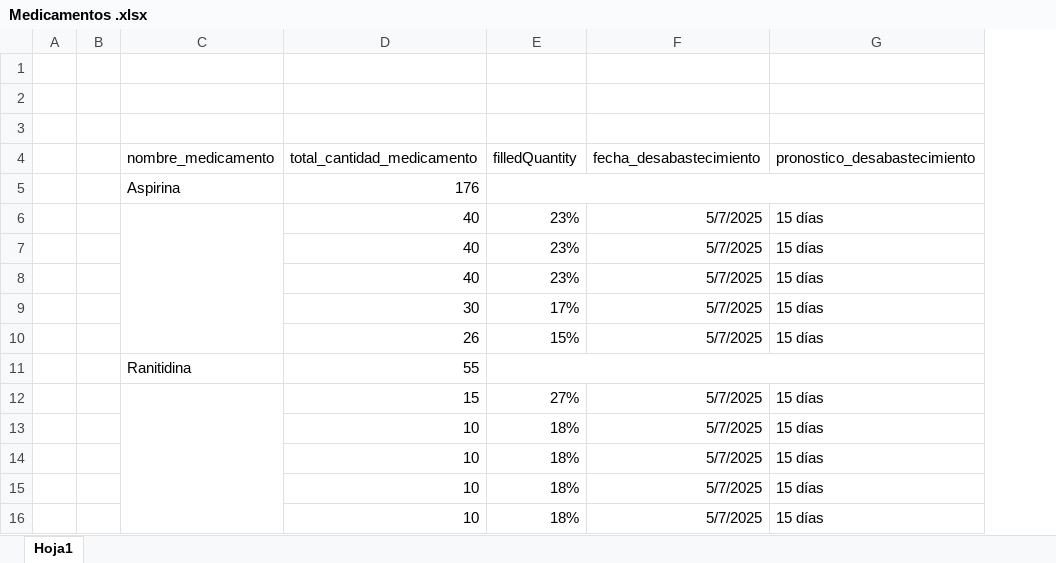
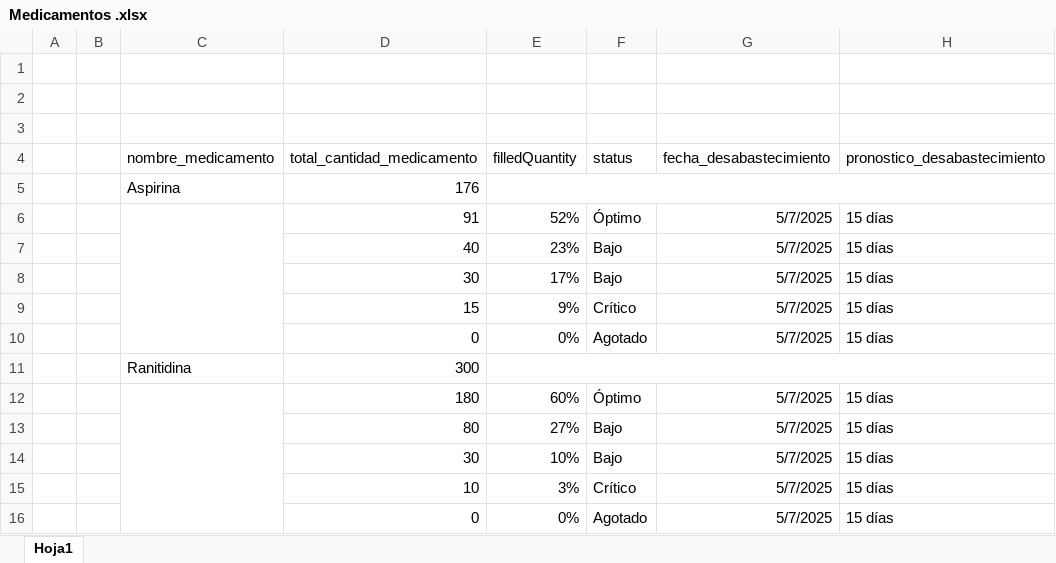
Before and after one commit to Mauricio0323/datos, an Excel workbook: Medicamentos .xlsx, sheet Hoja1, drawn as a sheet; values as stored, in another font and other column widths than the file's, no borders; conditional formats not drawn; removed rows and columns are numbered as before the commit, all else as after; the diff names each change by its address in the sheet, - before the commit and + after, or states it on an @@ line.

Commit message:
actual

```diff
--- a/Medicamentos .xlsx (sheet Hoja1)
+++ b/Medicamentos .xlsx (sheet Hoja1)
+column F (status), rows 6-9: Óptimo | Bajo | Bajo | Crítico; rows 13-16: Bajo | Bajo | Crítico | Agotado
-D6 (total_cantidad_medicamento): 40
+D6 (total_cantidad_medicamento): 91
-E6 (filledQuantity): 23%
+E6 (filledQuantity): 52%
-row 7:  |  |  | 40 | 23% | 5/7/2025 | 15 días
-D9 (total_cantidad_medicamento): 26
+D9 (total_cantidad_medicamento): 15
-E9 (filledQuantity): 15%
+E9 (filledQuantity): 9%
-row 11:  |  | Ranitidina | 55
+row 10:  |  |  | 0 | 0% | Agotado | 5/7/2025 | 15 días
+row 11:  |  | Ranitidina | 300
+row 12:  |  |  | 180 | 60% | Óptimo | 5/7/2025 | 15 días
-C12:C16 merged
-D13 (total_cantidad_medicamento): 15
+D13 (total_cantidad_medicamento): 80
-D14 (total_cantidad_medicamento): 10
+D14 (total_cantidad_medicamento): 30
-E14 (filledQuantity): 18%
+E14 (filledQuantity): 10%
-E15 (filledQuantity): 18%
+E15 (filledQuantity): 3%
-D16 (total_cantidad_medicamento): 10
+D16 (total_cantidad_medicamento): 0
-E16 (filledQuantity): 18%
+E16 (filledQuantity): 0%
-row 16:  |  |  | 10 | 18% | 5/7/2025 | 15 días
```
Also changed, not shown: formulas that keep their value.
